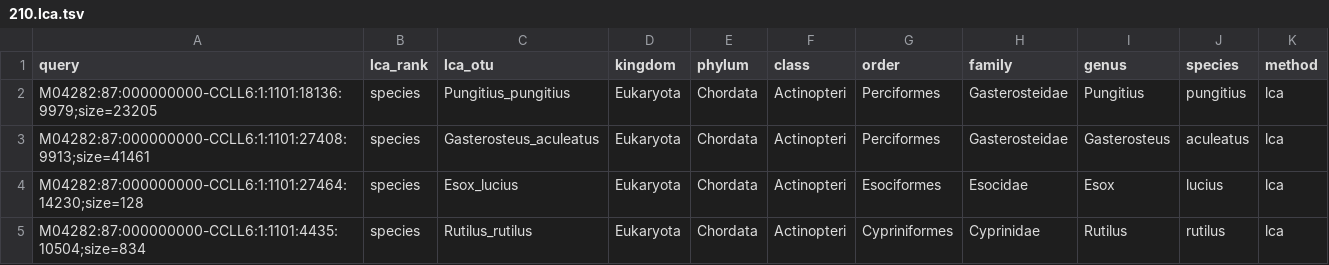
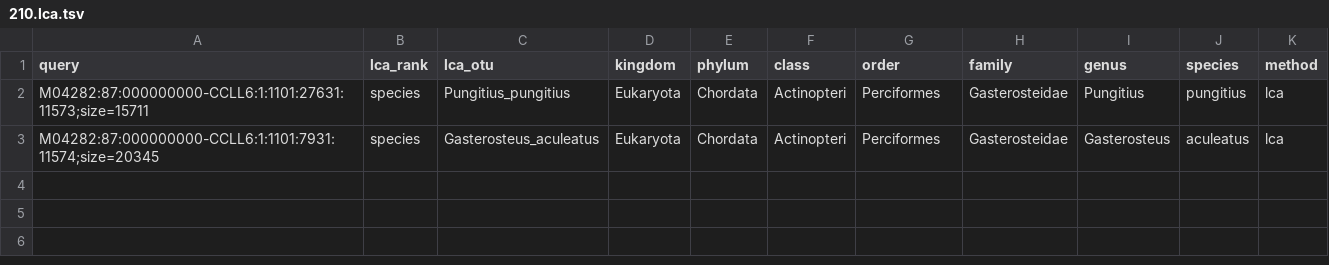
Before and after one commit to EvoHull/Tapirs, a TSV file: results/mlca/test2/210.lca.tsv, drawn as a sheet.

```diff
--- a/results/mlca/test2/210.lca.tsv
+++ b/results/mlca/test2/210.lca.tsv
@@ -1,5 +1,3 @@
 query	lca_rank	lca_otu	kingdom	phylum	class	order	family	genus	species	method
-M04282:87:000000000-CCLL6:1:1101:18136:9979;size=23205	species	Pungitius_pungitius	Eukaryota	Chordata	Actinopteri	Perciformes	Gasterosteidae	Pungitius	pungitius	lca
-M04282:87:000000000-CCLL6:1:1101:27408:9913;size=41461	species	Gasterosteus_aculeatus	Eukaryota	Chordata	Actinopteri	Perciformes	Gasterosteidae	Gasterosteus	aculeatus	lca
-M04282:87:000000000-CCLL6:1:1101:27464:14230;size=128	species	Esox_lucius	Eukaryota	Chordata	Actinopteri	Esociformes	Esocidae	Esox	lucius	lca
-M04282:87:000000000-CCLL6:1:1101:4435:10504;size=834	species	Rutilus_rutilus	Eukaryota	Chordata	Actinopteri	Cypriniformes	Cyprinidae	Rutilus	rutilus	lca
+M04282:87:000000000-CCLL6:1:1101:27631:11573;size=15711	species	Pungitius_pungitius	Eukaryota	Chordata	Actinopteri	Perciformes	Gasterosteidae	Pungitius	pungitius	lca
+M04282:87:000000000-CCLL6:1:1101:7931:11574;size=20345	species	Gasterosteus_aculeatus	Eukaryota	Chordata	Actinopteri	Perciformes	Gasterosteidae	Gasterosteus	aculeatus	lca
```
Also changed, not shown: results/blast/test2/208.blast.tsv, results/blast/test2/210.blast.tsv, 16 other files.
